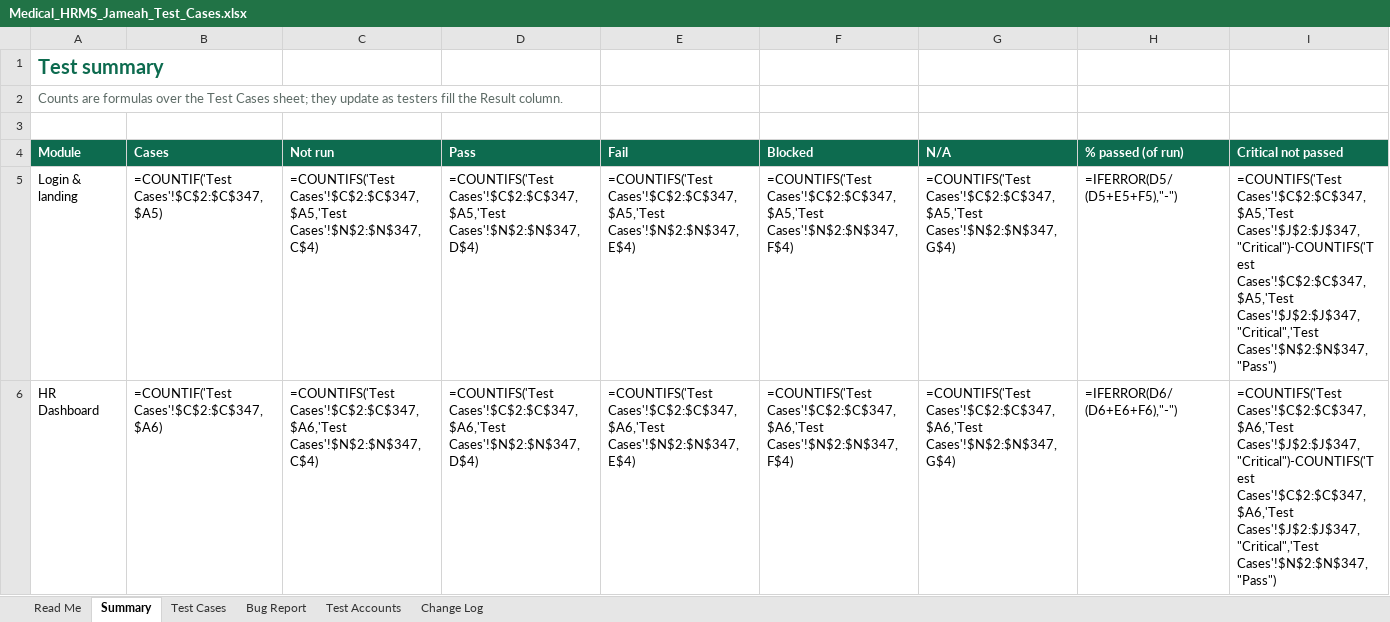
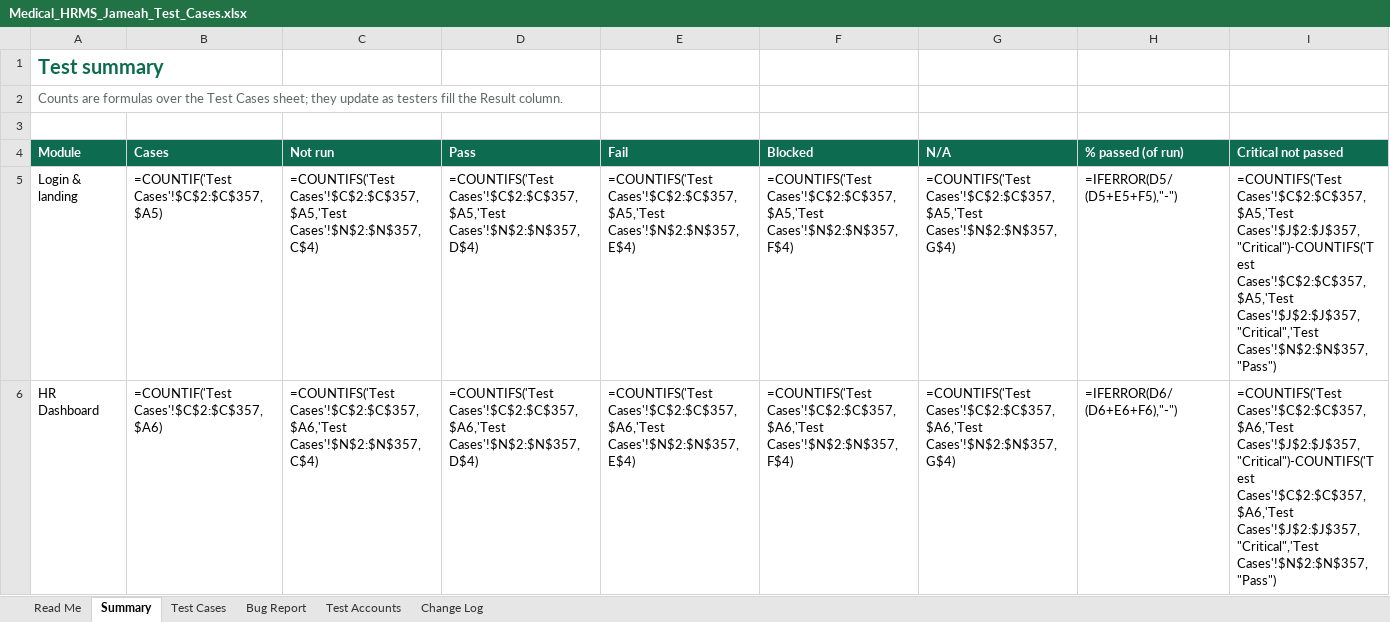
Before and after one commit to phpdevpro/edu-alriyada-hrm, an Excel workbook: project_tracking/Medical_HRMS_Jameah_Test_Cases.xlsx, sheet Summary, drawn as a sheet; only a part is shown; values as stored, in another font and other column widths than the file's, no borders; formulas without a stored value are shown as written; the diff covers the shown part only; the diff names each change by its address in the sheet, - before the commit and + after, or states it on an @@ line.

```diff
--- a/project_tracking/Medical_HRMS_Jameah_Test_Cases.xlsx (sheet Summary)
+++ b/project_tracking/Medical_HRMS_Jameah_Test_Cases.xlsx (sheet Summary)
-B5: =COUNTIF('Test Cases'!$C$2:$C$347,$A5)
+B5: =COUNTIF('Test Cases'!$C$2:$C$357,$A5)
-C5: =COUNTIFS('Test Cases'!$C$2:$C$347,$A5,'Test Cases'!$N$2:$N$347,C$4)
+C5: =COUNTIFS('Test Cases'!$C$2:$C$357,$A5,'Test Cases'!$N$2:$N$357,C$4)
-D5: =COUNTIFS('Test Cases'!$C$2:$C$347,$A5,'Test Cases'!$N$2:$N$347,D$4)
+D5: =COUNTIFS('Test Cases'!$C$2:$C$357,$A5,'Test Cases'!$N$2:$N$357,D$4)
-E5: =COUNTIFS('Test Cases'!$C$2:$C$347,$A5,'Test Cases'!$N$2:$N$347,E$4)
+E5: =COUNTIFS('Test Cases'!$C$2:$C$357,$A5,'Test Cases'!$N$2:$N$357,E$4)
-F5: =COUNTIFS('Test Cases'!$C$2:$C$347,$A5,'Test Cases'!$N$2:$N$347,F$4)
+F5: =COUNTIFS('Test Cases'!$C$2:$C$357,$A5,'Test Cases'!$N$2:$N$357,F$4)
-G5: =COUNTIFS('Test Cases'!$C$2:$C$347,$A5,'Test Cases'!$N$2:$N$347,G$4)
+G5: =COUNTIFS('Test Cases'!$C$2:$C$357,$A5,'Test Cases'!$N$2:$N$357,G$4)
-I5: =COUNTIFS('Test Cases'!$C$2:$C$347,$A5,'Test Cases'!$J$2:$J$347,"Critical")-COUNTIFS('Test Cases'!$C$2:$C$347,$A5,'Test Cases'!$J$2:$J$347,"Critical",'Test Cases'!$N$2:$N$347,"Pass")
+I5: =COUNTIFS('Test Cases'!$C$2:$C$357,$A5,'Test Cases'!$J$2:$J$357,"Critical")-COUNTIFS('Test Cases'!$C$2:$C$357,$A5,'Test Cases'!$J$2:$J$357,"Critical",'Test Cases'!$N$2:$N$357,"Pass")
-B6: =COUNTIF('Test Cases'!$C$2:$C$347,$A6)
+B6: =COUNTIF('Test Cases'!$C$2:$C$357,$A6)
-C6: =COUNTIFS('Test Cases'!$C$2:$C$347,$A6,'Test Cases'!$N$2:$N$347,C$4)
+C6: =COUNTIFS('Test Cases'!$C$2:$C$357,$A6,'Test Cases'!$N$2:$N$357,C$4)
-D6: =COUNTIFS('Test Cases'!$C$2:$C$347,$A6,'Test Cases'!$N$2:$N$347,D$4)
+D6: =COUNTIFS('Test Cases'!$C$2:$C$357,$A6,'Test Cases'!$N$2:$N$357,D$4)
-E6: =COUNTIFS('Test Cases'!$C$2:$C$347,$A6,'Test Cases'!$N$2:$N$347,E$4)
+E6: =COUNTIFS('Test Cases'!$C$2:$C$357,$A6,'Test Cases'!$N$2:$N$357,E$4)
-F6: =COUNTIFS('Test Cases'!$C$2:$C$347,$A6,'Test Cases'!$N$2:$N$347,F$4)
+F6: =COUNTIFS('Test Cases'!$C$2:$C$357,$A6,'Test Cases'!$N$2:$N$357,F$4)
-G6: =COUNTIFS('Test Cases'!$C$2:$C$347,$A6,'Test Cases'!$N$2:$N$347,G$4)
+G6: =COUNTIFS('Test Cases'!$C$2:$C$357,$A6,'Test Cases'!$N$2:$N$357,G$4)
-I6: =COUNTIFS('Test Cases'!$C$2:$C$347,$A6,'Test Cases'!$J$2:$J$347,"Critical")-COUNTIFS('Test Cases'!$C$2:$C$347,$A6,'Test Cases'!$J$2:$J$347,"Critical",'Test Cases'!$N$2:$N$347,"Pass")
+I6: =COUNTIFS('Test Cases'!$C$2:$C$357,$A6,'Test Cases'!$J$2:$J$357,"Critical")-COUNTIFS('Test Cases'!$C$2:$C$357,$A6,'Test Cases'!$J$2:$J$357,"Critical",'Test Cases'!$N$2:$N$357,"Pass")
```
Also changed, not shown: 2 added rows and 102 edited cells elsewhere in this sheet, sheet Test Cases, sheet Change Log, sheet Read Me, project_tracking/Medical_HRMS_Jameah_Checklist.xlsx, project_tracking/Medical_HRMS_Jameah_Task_Tracker.xlsx, 27 other files.
